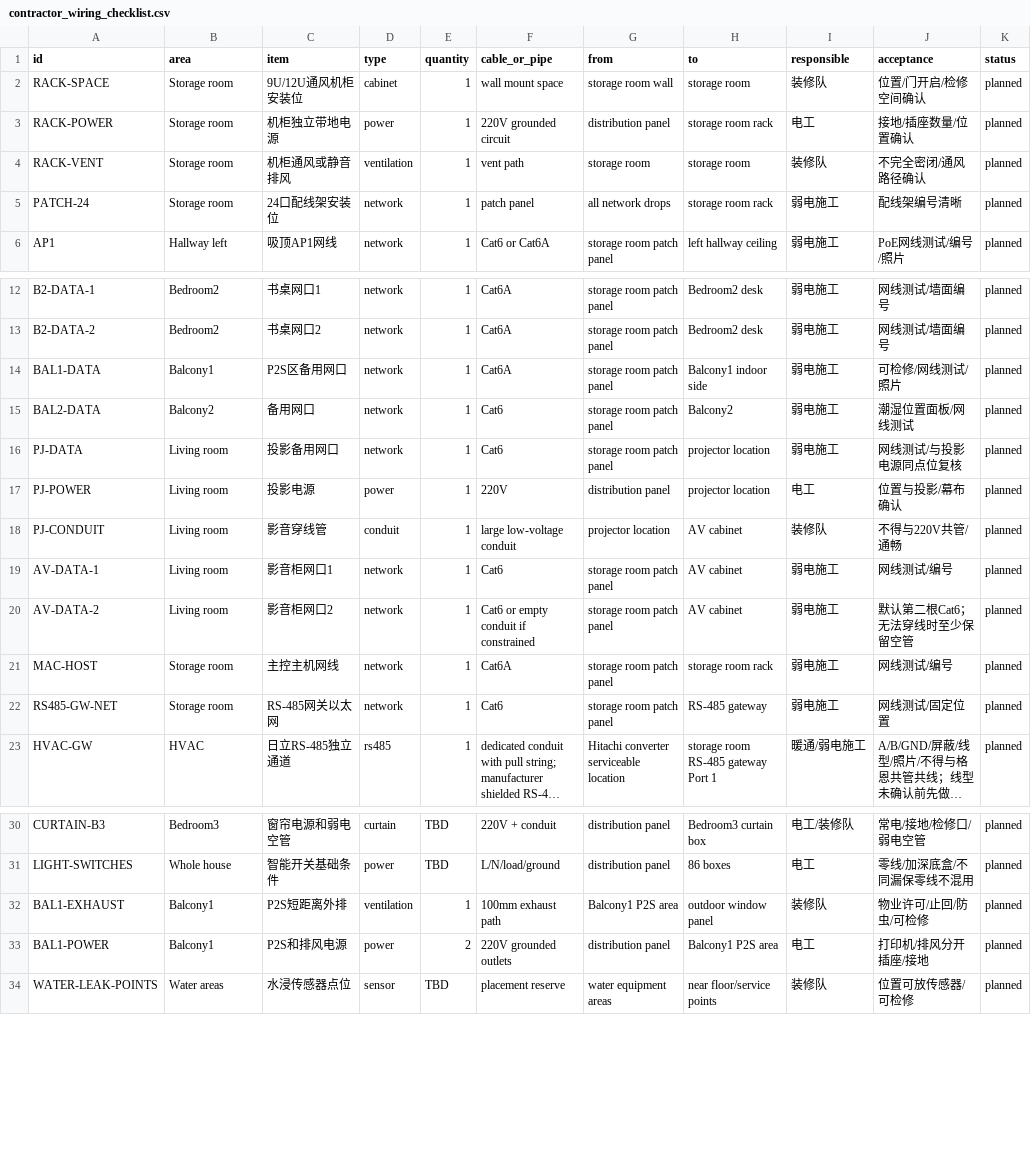
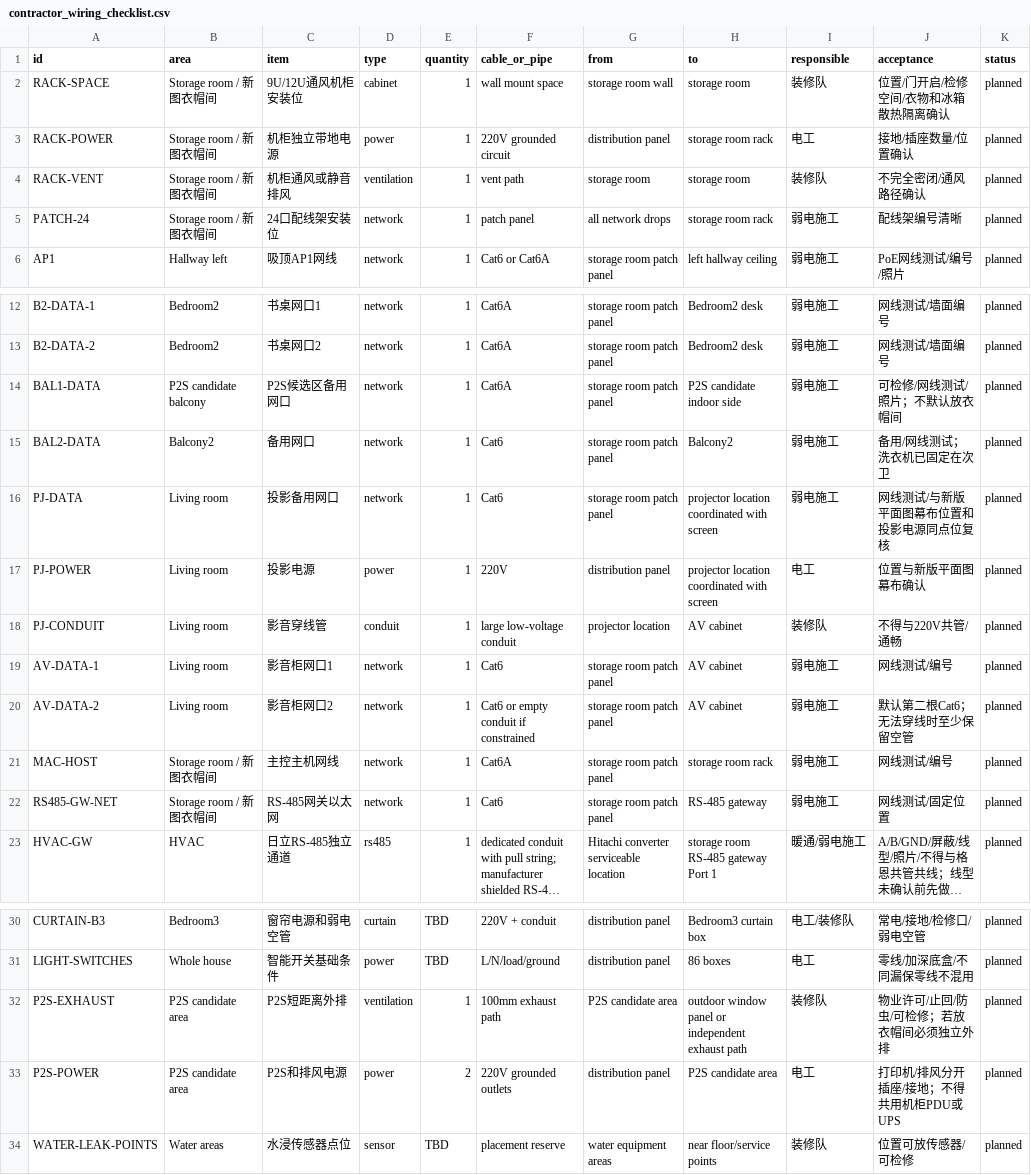
Before and after one commit to phoenixjyb/mySmartHome, a CSV file: inventory/contractor_wiring_checklist.csv, drawn as a sheet; only a part is shown, gaps mark what is left out; long unchanged cells end in …; the diff names each change by its address in the sheet, - before the commit and + after, or states it on an @@ line.

```diff
--- a/inventory/contractor_wiring_checklist.csv
+++ b/inventory/contractor_wiring_checklist.csv
-B2:B5 (area): Storage room
+B2:B5 (area): Storage room / 新图衣帽间
-J2 (acceptance): 位置/门开启/检修空间确认
+J2 (acceptance): 位置/门开启/检修空间/衣物和冰箱散热隔离确认
-B14 (area): Balcony1
+B14 (area): P2S candidate balcony
-C14 (item): P2S区备用网口
+C14 (item): P2S候选区备用网口
-H14 (to): Balcony1 indoor side
+H14 (to): P2S candidate indoor side
-J14 (acceptance): 可检修/网线测试/照片
+J14 (acceptance): 可检修/网线测试/照片；不默认放衣帽间
-J15 (acceptance): 潮湿位置面板/网线测试
+J15 (acceptance): 备用/网线测试；洗衣机已固定在次卫
-H16:H17 (to): projector location
+H16:H17 (to): projector location coordinated with screen
-J16 (acceptance): 网线测试/与投影电源同点位复核
+J16 (acceptance): 网线测试/与新版平面图幕布位置和投影电源同点位复核
-J17 (acceptance): 位置与投影/幕布确认
+J17 (acceptance): 位置与新版平面图幕布确认
-B21:B22 (area): Storage room
+B21:B22 (area): Storage room / 新图衣帽间
-A32 (id): BAL1-EXHAUST
+A32 (id): P2S-EXHAUST
-B32:B33 (area): Balcony1
+B32:B33 (area): P2S candidate area
-G32 (from): Balcony1 P2S area
+G32 (from): P2S candidate area
-H32 (to): outdoor window panel
+H32 (to): outdoor window panel or independent exhaust path
-J32 (acceptance): 物业许可/止回/防虫/可检修
+J32 (acceptance): 物业许可/止回/防虫/可检修；若放衣帽间必须独立外排
-A33 (id): BAL1-POWER
+A33 (id): P2S-POWER
-H33 (to): Balcony1 P2S area
+H33 (to): P2S candidate area
-J33 (acceptance): 打印机/排风分开插座/接地
+J33 (acceptance): 打印机/排风分开插座/接地；不得共用机柜PDU或UPS
```
Also changed, not shown: inventory/devices.csv, inventory/network_ports.csv, 10 other files.
